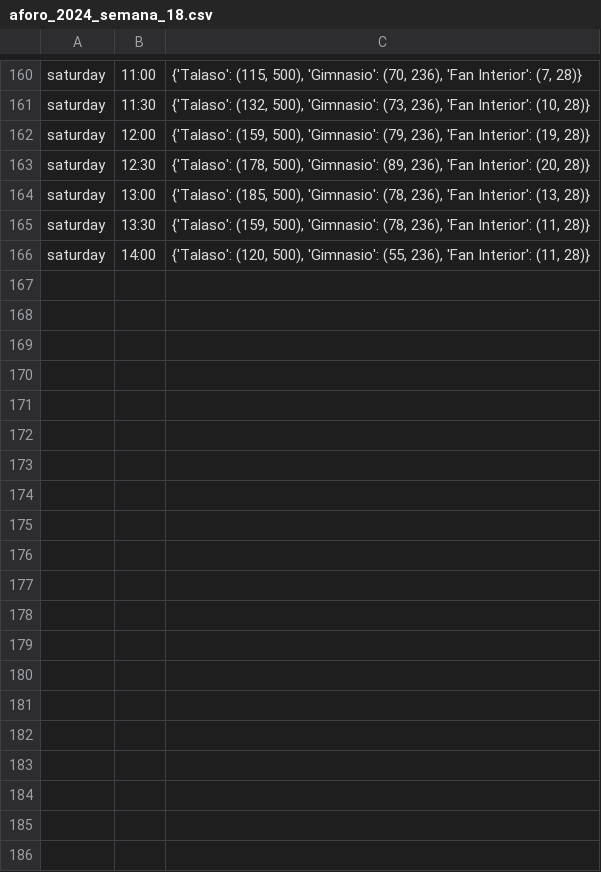
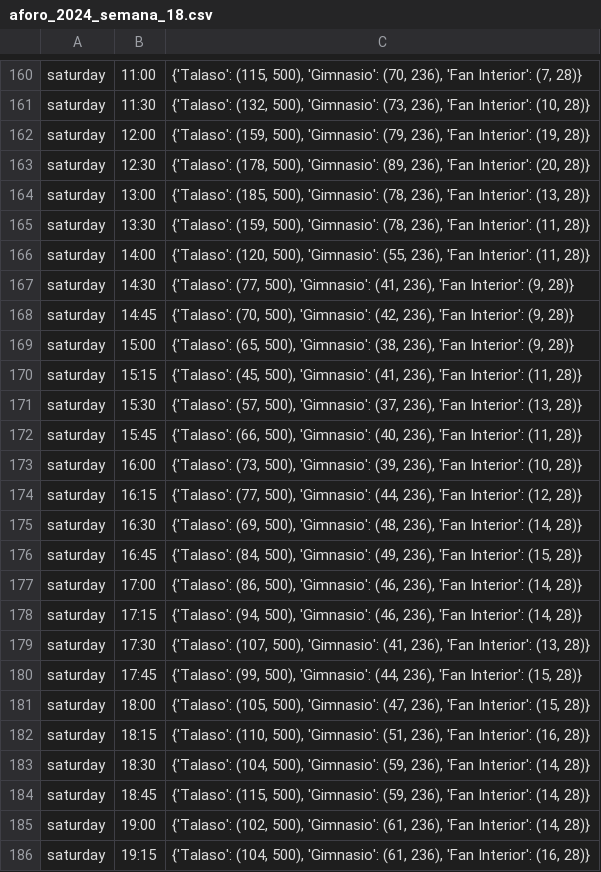
Before and after one commit to LucaDangeloS/Termaria-capacity-poll, a CSV file: aforo/aforo_2024_semana_18.csv, drawn as a sheet; only a part is shown, gaps mark what is left out; the diff covers the shown part only.

Commit message:
Updaed aforo

```diff
--- a/aforo/aforo_2024_semana_18.csv
+++ b/aforo/aforo_2024_semana_18.csv
@@ -166 +166,21 @@ saturday,13:30,"{'Talaso': (159, 500), 'Gimnasio': (78, 236), 'Fan Interior': (1
 saturday,14:00,"{'Talaso': (120, 500), 'Gimnasio': (55, 236), 'Fan Interior': (11, 28)}"
+saturday,14:30,"{'Talaso': (77, 500), 'Gimnasio': (41, 236), 'Fan Interior': (9, 28)}"
+saturday,14:45,"{'Talaso': (70, 500), 'Gimnasio': (42, 236), 'Fan Interior': (9, 28)}"
+saturday,15:00,"{'Talaso': (65, 500), 'Gimnasio': (38, 236), 'Fan Interior': (9, 28)}"
+saturday,15:15,"{'Talaso': (45, 500), 'Gimnasio': (41, 236), 'Fan Interior': (11, 28)}"
+saturday,15:30,"{'Talaso': (57, 500), 'Gimnasio': (37, 236), 'Fan Interior': (13, 28)}"
+saturday,15:45,"{'Talaso': (66, 500), 'Gimnasio': (40, 236), 'Fan Interior': (11, 28)}"
+saturday,16:00,"{'Talaso': (73, 500), 'Gimnasio': (39, 236), 'Fan Interior': (10, 28)}"
+saturday,16:15,"{'Talaso': (77, 500), 'Gimnasio': (44, 236), 'Fan Interior': (12, 28)}"
+saturday,16:30,"{'Talaso': (69, 500), 'Gimnasio': (48, 236), 'Fan Interior': (14, 28)}"
+saturday,16:45,"{'Talaso': (84, 500), 'Gimnasio': (49, 236), 'Fan Interior': (15, 28)}"
+saturday,17:00,"{'Talaso': (86, 500), 'Gimnasio': (46, 236), 'Fan Interior': (14, 28)}"
+saturday,17:15,"{'Talaso': (94, 500), 'Gimnasio': (46, 236), 'Fan Interior': (14, 28)}"
+saturday,17:30,"{'Talaso': (107, 500), 'Gimnasio': (41, 236), 'Fan Interior': (13, 28)}"
+saturday,17:45,"{'Talaso': (99, 500), 'Gimnasio': (44, 236), 'Fan Interior': (15, 28)}"
+saturday,18:00,"{'Talaso': (105, 500), 'Gimnasio': (47, 236), 'Fan Interior': (15, 28)}"
+saturday,18:15,"{'Talaso': (110, 500), 'Gimnasio': (51, 236), 'Fan Interior': (16, 28)}"
+saturday,18:30,"{'Talaso': (104, 500), 'Gimnasio': (59, 236), 'Fan Interior': (14, 28)}"
+saturday,18:45,"{'Talaso': (115, 500), 'Gimnasio': (59, 236), 'Fan Interior': (14, 28)}"
+saturday,19:00,"{'Talaso': (102, 500), 'Gimnasio': (61, 236), 'Fan Interior': (14, 28)}"
+saturday,19:15,"{'Talaso': (104, 500), 'Gimnasio': (61, 236), 'Fan Interior': (16, 28)}"
```
Also changed, not shown: 30 added rows elsewhere in this file, 2 other files.
